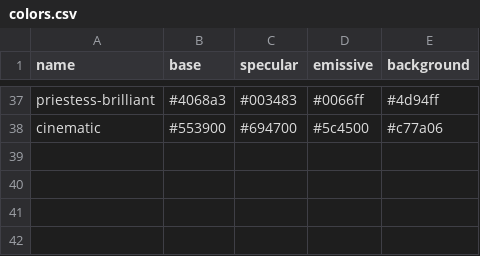
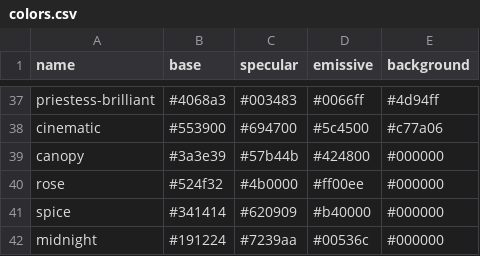
Before and after one commit to sagacards/legends-stager, a CSV file: src/data/2-the-high-priestess/colors.csv, drawn as a sheet; only a part is shown, gaps mark what is left out.

```diff
--- a/src/data/2-the-high-priestess/colors.csv
+++ b/src/data/2-the-high-priestess/colors.csv
@@ -38 +38,5 @@ priestess-brilliant,#4068a3,#003483,#0066ff,#4d94ff
 cinematic,#553900,#694700,#5c4500,#c77a06
+canopy,#3a3e39,#57b44b,#424800,#000000
+rose,#524f32,#4b0000,#ff00ee,#000000
+spice,#341414,#620909,#b40000,#000000
+midnight,#191224,#7239aa,#00536c,#000000
```
Also changed, not shown: src/data/0-the-fool/colors.csv, 42 other files.
